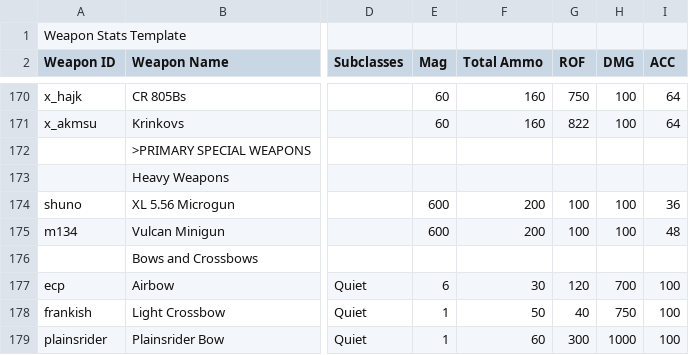
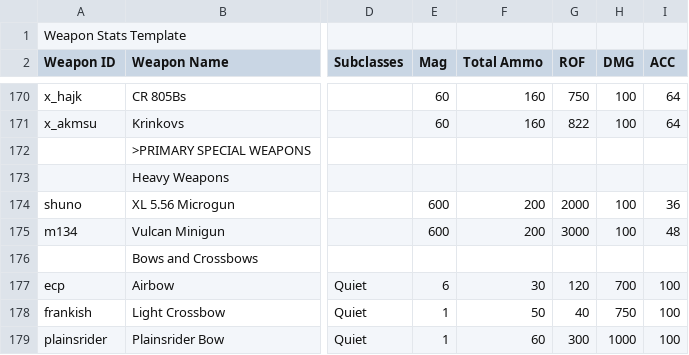
Before and after one commit to Crackdown-PD2/CDAssetTCD, a CSV file: csv/weapons/TCD Weapon Spreadsheet Templates - Weapons.csv, drawn as a sheet; only a part is shown, gaps mark what is left out; the diff names each change by its address in the sheet, - before the commit and + after, or states it on an @@ line.

Commit message:
Fixed rate of fire for miniguns
Fixed data entry error in rate of fire for the following weapons:
Vulcan Minigun (100 -> 3000 rpm)
XL 5.56 Microgun (100 -> 2000 rpm)

```diff
--- a/csv/weapons/TCD Weapon Spreadsheet Templates - Weapons.csv
+++ b/csv/weapons/TCD Weapon Spreadsheet Templates - Weapons.csv
-G174 (ROF): 100
+G174 (ROF): 2000
-G175 (ROF): 100
+G175 (ROF): 3000
```
